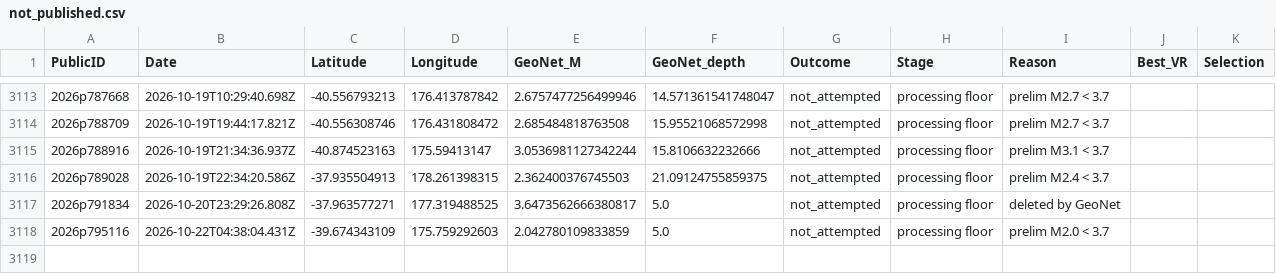
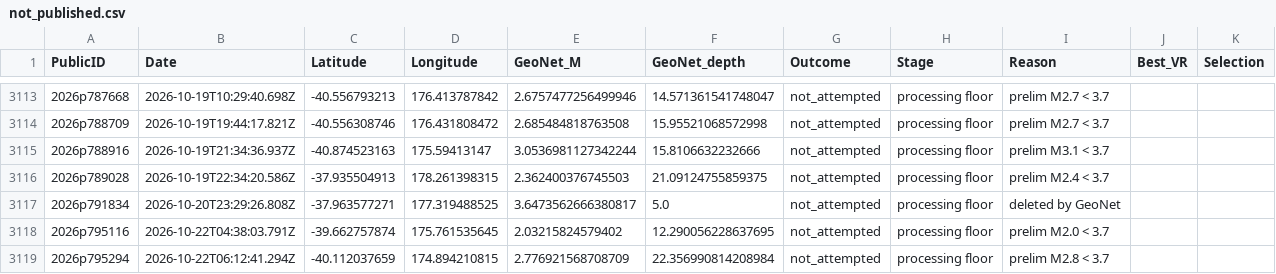
Before and after one commit to Dani-Lindsay/auto_tdmt_NZ, a CSV file: not_published.csv, drawn as a sheet; only a part is shown, gaps mark what is left out.

```diff
--- a/not_published.csv
+++ b/not_published.csv
@@ -3117,2 +3117,3 @@ PublicID,Date,Latitude,Longitude,GeoNet_M,GeoNet_depth,Outcome,Stage,Reason,Best
 2026p791834,2026-10-20T23:29:26.808Z,-37.963577271,177.319488525,3.6473562666380817,5.0,not_attempted,processing floor,deleted by GeoNet,,
-2026p795116,2026-10-22T04:38:04.431Z,-39.674343109,175.759292603,2.042780109833859,5.0,not_attempted,processing floor,prelim M2.0 < 3.7,,
+2026p795116,2026-10-22T04:38:03.791Z,-39.662757874,175.761535645,2.03215824579402,12.290056228637695,not_attempted,processing floor,prelim M2.0 < 3.7,,
+2026p795294,2026-10-22T06:12:41.294Z,-40.112037659,174.894210815,2.776921568708709,22.356990814208984,not_attempted,processing floor,prelim M2.8 < 3.7,,
```
